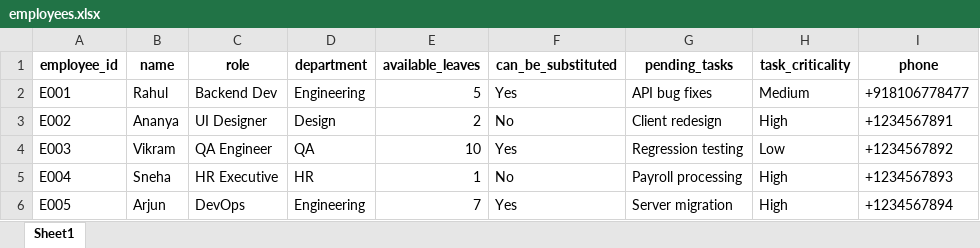
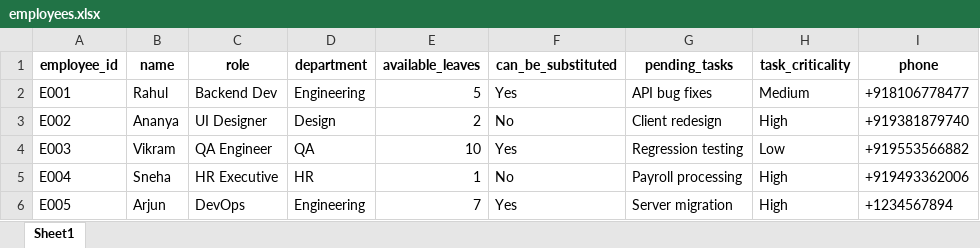
Before and after one commit to KeEbEe123/aihrmsv2, an Excel workbook: employees.xlsx, sheet Sheet1, drawn as a sheet; values as stored, in another font and other column widths than the file's, no borders; the diff names each change by its address in the sheet, - before the commit and + after, or states it on an @@ line.

```diff
--- a/employees.xlsx (sheet Sheet1)
+++ b/employees.xlsx (sheet Sheet1)
-I3 (phone): +1234567891
+I3 (phone): +919381879740
-I4 (phone): +1234567892
+I4 (phone): +919553566882
-I5 (phone): +1234567893
+I5 (phone): +919493362006
```
Also changed, not shown: 13 other files.
